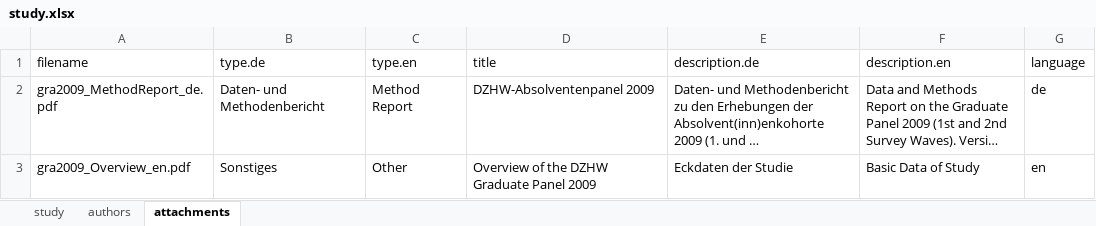
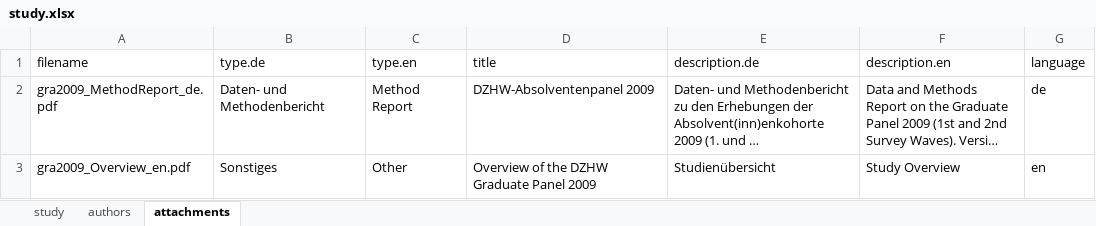
Before and after one commit to dzhw/gra2009-metadata, an Excel workbook: data/study/study.xlsx, sheet attachments, drawn as a sheet; long unchanged cells end in …; values as stored, in another font and other column widths than the file's, no borders; the diff names each change by its address in the sheet, - before the commit and + after, or states it on an @@ line.

Commit message:
Overview ergänzt

```diff
--- a/data/study/study.xlsx (sheet attachments)
+++ b/data/study/study.xlsx (sheet attachments)
-E3 (description.de): Eckdaten der Studie
+E3 (description.de): Studienübersicht
-F3 (description.en): Basic Data of Study
+F3 (description.en): Study Overview
```
